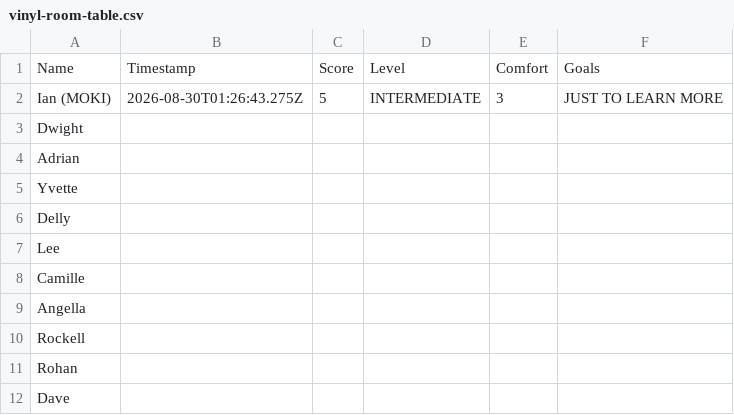
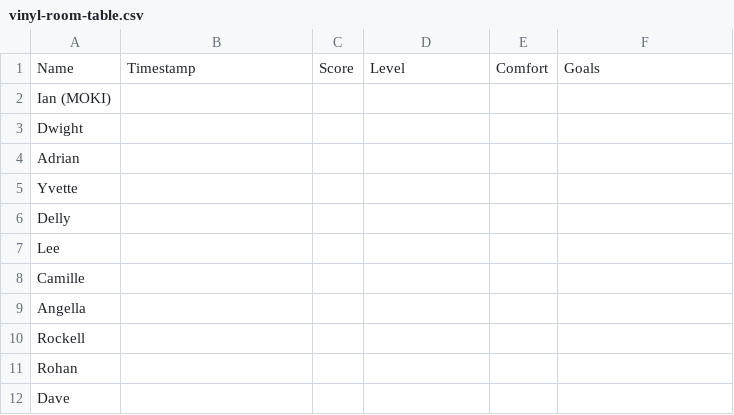
Before and after one commit to cmcdatasolutions/vinyl-room-data, a CSV file: vinyl-room-table.csv, drawn as a sheet.

Commit message:
remove content

```diff
--- a/vinyl-room-table.csv
+++ b/vinyl-room-table.csv
@@ -1,3 +1,3 @@
 "Name","Timestamp","Score","Level","Comfort","Goals"
-"Ian (MOKI)","2026-08-30T01:26:43.275Z","5","INTERMEDIATE","3","JUST TO LEARN MORE"
+"Ian (MOKI)"
 "Dwight","","","","",""
```
